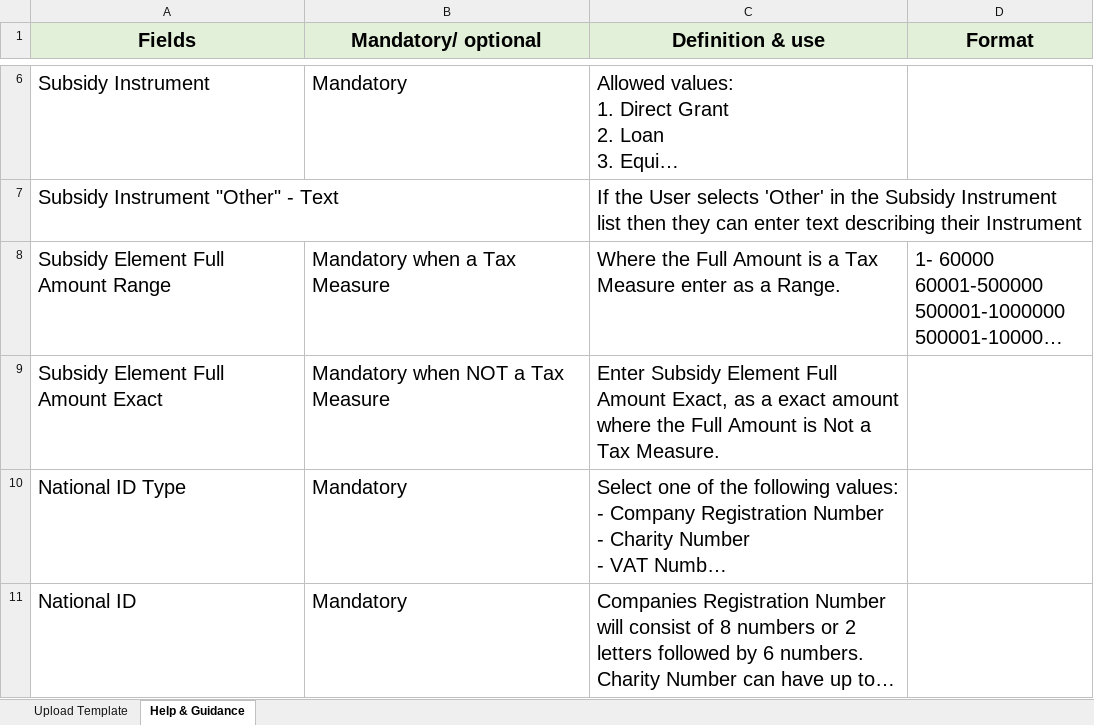
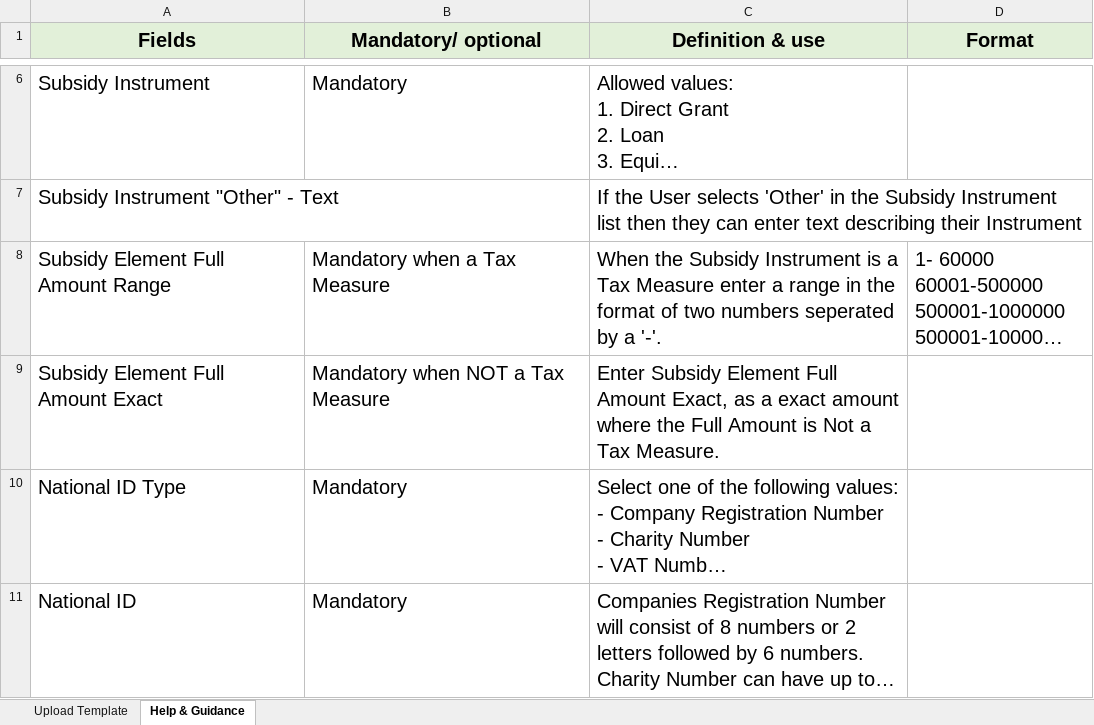
Before and after one commit to UKGovernmentBEIS/transparency-db-admin-portal, an Excel workbook: public/assets/files/Bulk_Upload_Awards_template.xlsx, sheet Help & Guidance, drawn as a sheet; only a part is shown, gaps mark what is left out; long unchanged cells end in …; values as stored, in another font and other column widths than the file's, no borders; the diff names each change by its address in the sheet, - before the commit and + after, or states it on an @@ line.

Commit message:
fix: fixed a bug that caused the addsubsidyaward page to get stuck in a loop after a tax range error
AB#185

```diff
--- a/public/assets/files/Bulk_Upload_Awards_template.xlsx (sheet Help & Guidance)
+++ b/public/assets/files/Bulk_Upload_Awards_template.xlsx (sheet Help & Guidance)
-C8 (Definition & use): Where the Full Amount is a Tax Measure enter as a Range.
+C8 (Definition & use): When the Subsidy Instrument is a Tax Measure enter a range in the format of two numbers seperated by a '-'.
```
Also changed, not shown: 2 other files.
